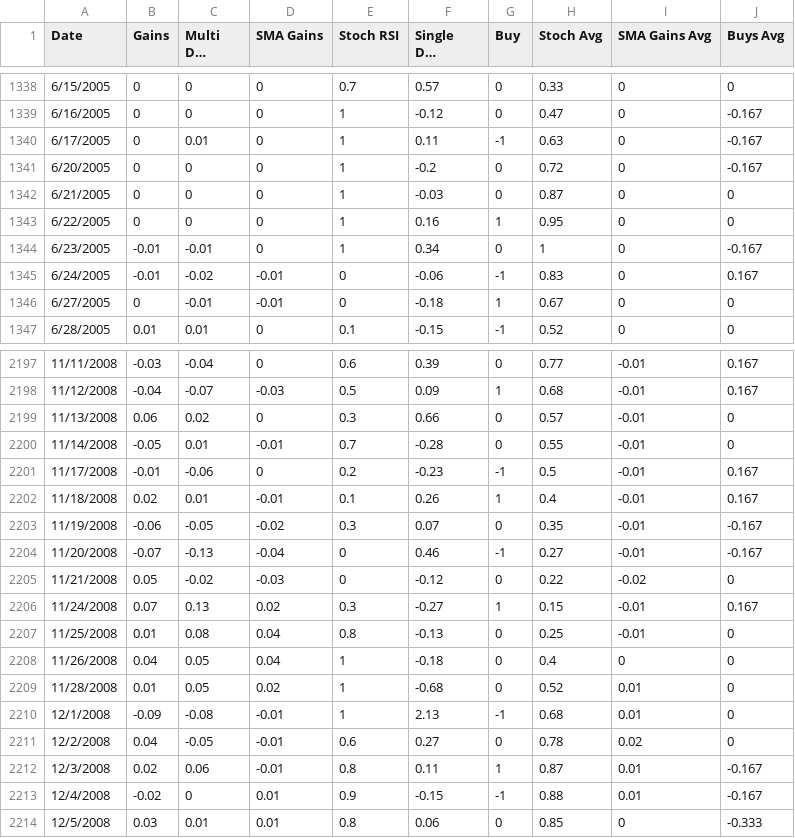
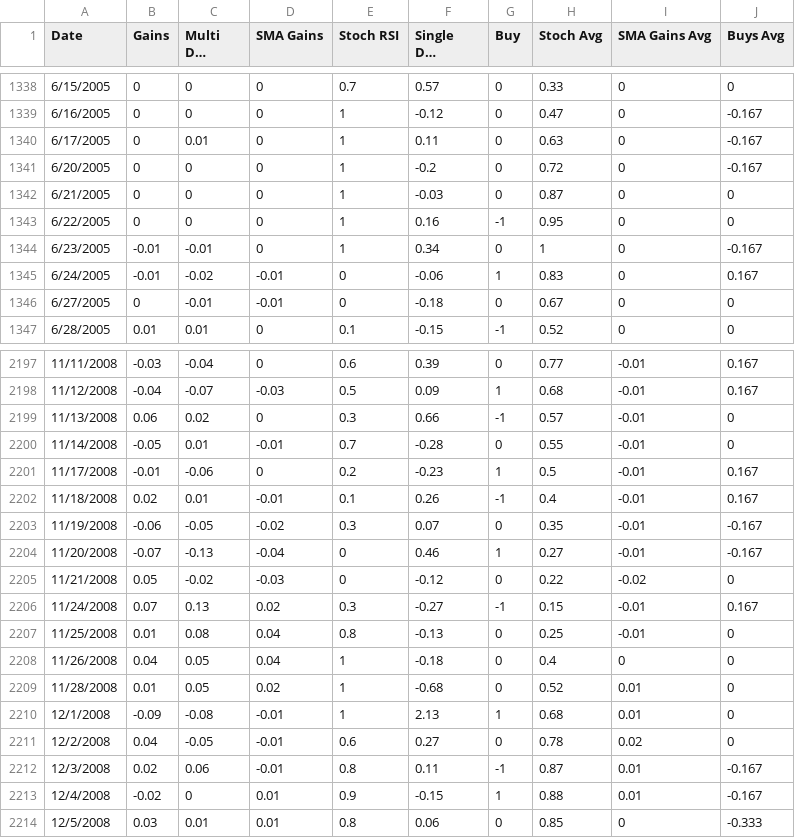
Before and after one commit to dev-dude/stock-trainer, a CSV file: buyData2.csv, drawn as a sheet; only a part is shown, gaps mark what is left out; long unchanged cells end in …; the diff covers the shown part only; the diff names each change by its address in the sheet, - before the commit and + after, or states it on an @@ line.

```diff
--- a/buyData2.csv
+++ b/buyData2.csv
-G1340 (Buy): -1
+G1340 (Buy): 0
-G1343 (Buy): 1
+G1343 (Buy): -1
-G1345 (Buy): -1
+G1345 (Buy): 1
-G1346 (Buy): 1
+G1346 (Buy): 0
-G2199 (Buy): 0
+G2199 (Buy): -1
-G2201 (Buy): -1
+G2201 (Buy): 1
-G2202 (Buy): 1
+G2202 (Buy): -1
-G2204 (Buy): -1
+G2204 (Buy): 1
-G2206 (Buy): 1
+G2206 (Buy): -1
-G2210 (Buy): -1
+G2210 (Buy): 1
-G2212 (Buy): 1
+G2212 (Buy): -1
-G2213 (Buy): -1
+G2213 (Buy): 1
```
Also changed, not shown: 46 edited cells elsewhere in this file, 1 other file.
